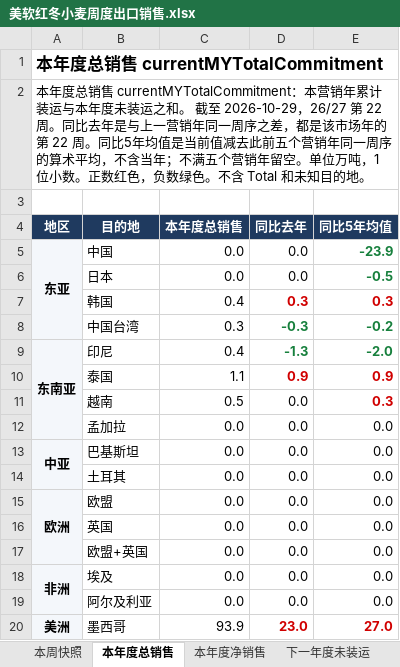
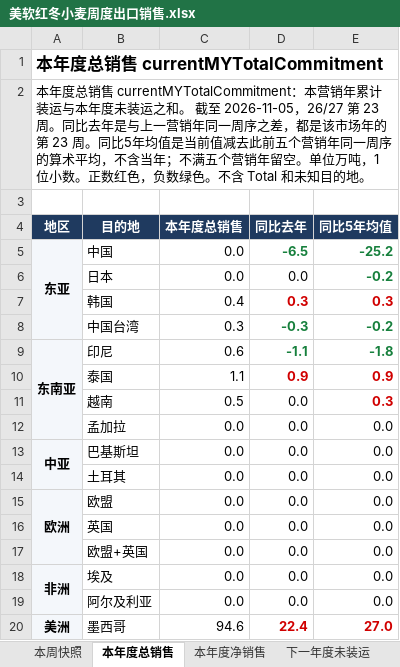
Before and after one commit to 0030carina-gif/us-weekly-export, an Excel workbook: 美软红冬小麦周度出口销售.xlsx, sheet 本年度总销售, drawn as a sheet; values as stored, in another font and other column widths than the file's, no borders; the diff names each change by its address in the sheet, - before the commit and + after, or states it on an @@ line.

```diff
--- a/美软红冬小麦周度出口销售.xlsx (sheet 本年度总销售)
+++ b/美软红冬小麦周度出口销售.xlsx (sheet 本年度总销售)
-A2 (地区): …截至 2026-10-29，26/27 第 22 周。同比去年是与上一营销年同一周序之差，都是该市场年的第 22 周。同比…
+A2 (地区): …截至 2026-11-05，26/27 第 23 周。同比去年是与上一营销年同一周序之差，都是该市场年的第 23 周。同比…
-D5 (同比去年): 0.0
+D5 (同比去年): -6.5
@@ D5 bold: off → on, text colour: black → #17803D @@
-E5 (同比5年均值): -23.9
+E5 (同比5年均值): -25.2
-E6 (同比5年均值): -0.5
+E6 (同比5年均值): -0.2
-C9 (本年度总销售): 0.4
+C9 (本年度总销售): 0.6
-D9 (同比去年): -1.3
+D9 (同比去年): -1.1
-E9 (同比5年均值): -2.0
+E9 (同比5年均值): -1.8
-C20 (本年度总销售): 93.9
+C20 (本年度总销售): 94.6
-D20 (同比去年): 23.0
+D20 (同比去年): 22.4
```
Also changed, not shown: sheet 周度明细, sheet 本年度净销售, sheet 本周快照, sheet 下一年度未装运, 美豆油周度出口销售.xlsx, 13 other files.
